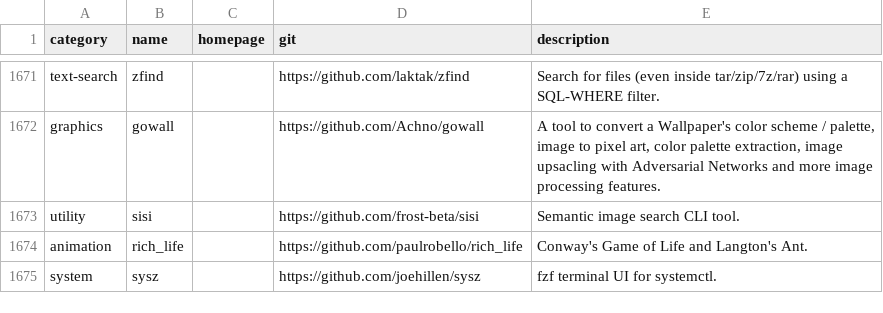
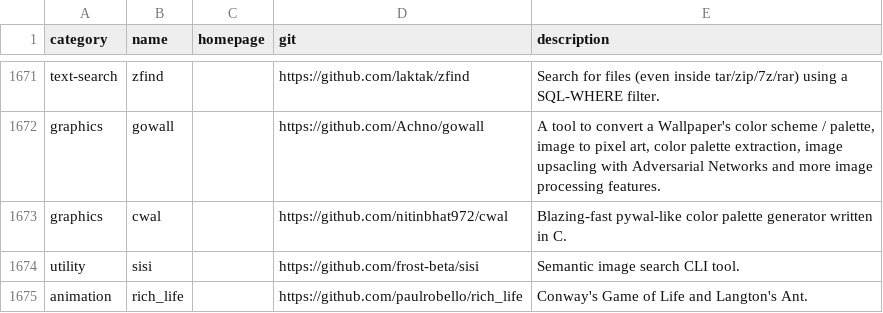
Before and after one commit to toolleeo/awesome-cli-apps-in-a-csv, a CSV file: data/apps.csv, drawn as a sheet; only a part is shown, gaps mark what is left out; the shorter side is filled out with more unchanged rows.

Commit message:
Add cwal

```diff
--- a/data/apps.csv
+++ b/data/apps.csv
@@ -1672,2 +1672,3 @@ text-search,zfind,,https://github.com/laktak/zfind,Search for files (even inside
 graphics,gowall,,https://github.com/Achno/gowall,"A tool to convert a Wallpaper's color scheme / palette, image to pixel art, color palette extraction, image upsacling with Adversarial Networks  and more image processing features."
+graphics,cwal,,https://github.com/nitinbhat972/cwal,"Blazing-fast pywal-like color palette generator written in C."
 utility,sisi,,https://github.com/frost-beta/sisi,Semantic image search CLI tool.
```
